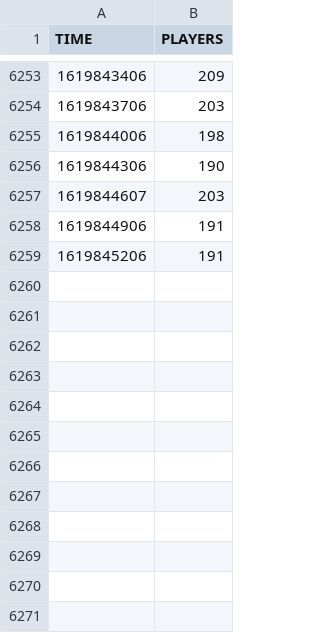
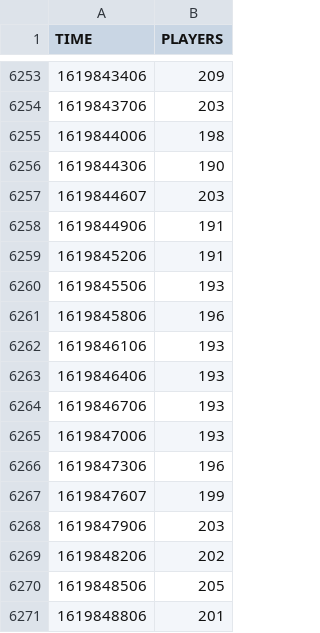
Before and after one commit to Rphad/Decentraland-Online-Users, a CSV file: activity_history.csv, drawn as a sheet; only a part is shown, gaps mark what is left out; the diff names each change by its address in the sheet, - before the commit and + after, or states it on an @@ line.

Commit message:
Updated data. 01-05-2021 at 06H01 UTC

```diff
--- a/activity_history.csv
+++ b/activity_history.csv
+row 6260: 1619845506 | 193
+row 6261: 1619845806 | 196
+row 6262: 1619846106 | 193
+row 6263: 1619846406 | 193
+row 6264: 1619846706 | 193
+row 6265: 1619847006 | 193
+row 6266: 1619847306 | 196
+row 6267: 1619847607 | 199
+row 6268: 1619847906 | 203
+row 6269: 1619848206 | 202
+row 6270: 1619848506 | 205
+row 6271: 1619848806 | 201
```
